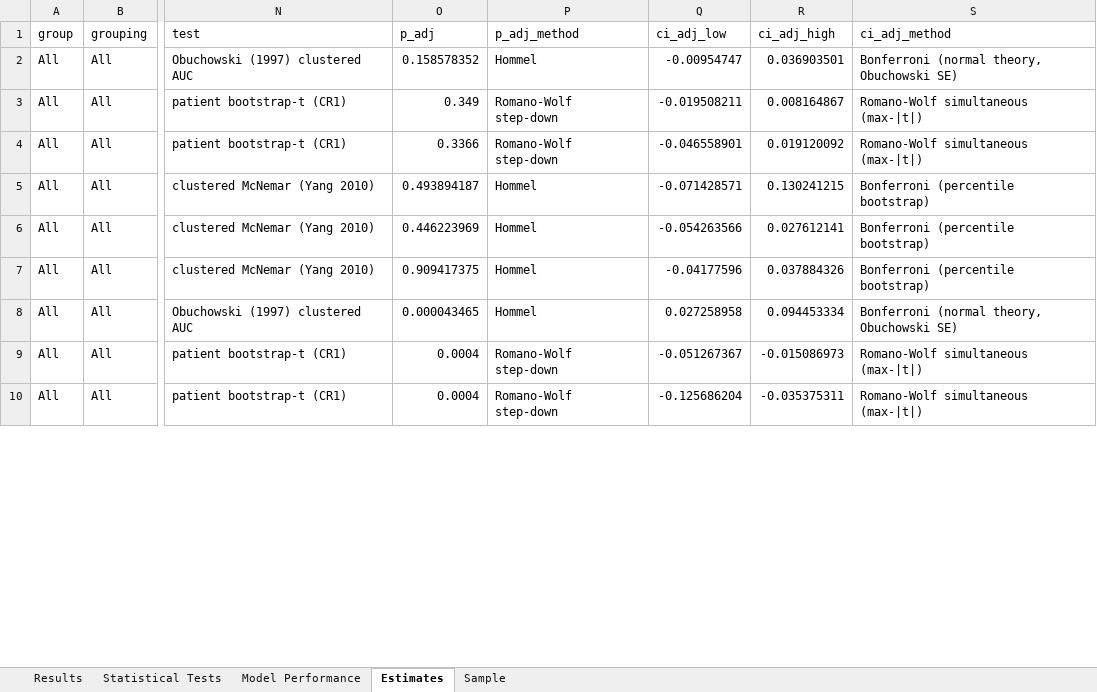
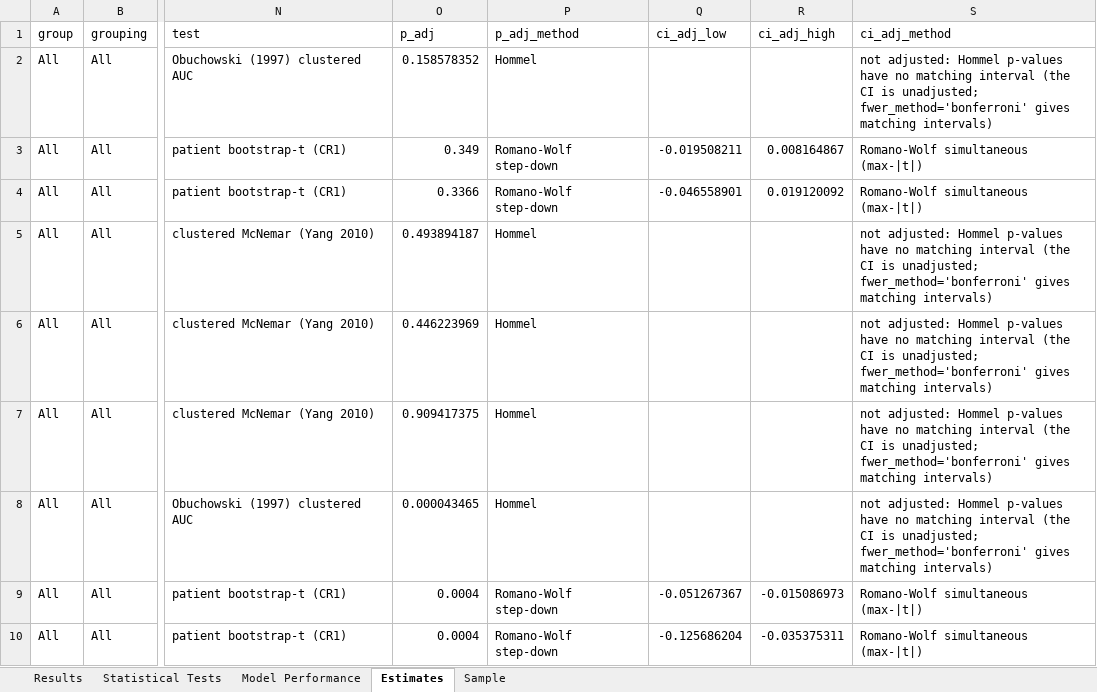
Before and after one commit to gmeyeltd/ophthalmology-stats, an Excel workbook: examples/example_classifier_results.xlsx, sheet Estimates, drawn as a sheet; only a part is shown, gaps mark what is left out; values as stored, in another font and other column widths than the file's, no borders; the diff covers the shown part only; the diff names each change by its address in the sheet, - before the commit and + after, or states it on an @@ line.

```diff
--- a/examples/example_classifier_results.xlsx (sheet Estimates)
+++ b/examples/example_classifier_results.xlsx (sheet Estimates)
-Q2 (ci_adj_low): -0.00954747
+Q2 (ci_adj_low): (empty)
-R2 (ci_adj_high): 0.036903501
+R2 (ci_adj_high): (empty)
-S2 (ci_adj_method): Bonferroni (normal theory, Obuchowski SE)
+S2 (ci_adj_method): not adjusted: Hommel p-values have no matching interval (the CI is unadjusted; fwer_method='bonferroni' gives matching intervals)
-Q5 (ci_adj_low): -0.071428571
+Q5 (ci_adj_low): (empty)
-R5 (ci_adj_high): 0.130241215
+R5 (ci_adj_high): (empty)
-S5:S7 (ci_adj_method): Bonferroni (percentile bootstrap)
+S5:S7 (ci_adj_method): not adjusted: Hommel p-values have no matching interval (the CI is unadjusted; fwer_method='bonferroni' gives matching intervals)
-Q6 (ci_adj_low): -0.054263566
+Q6 (ci_adj_low): (empty)
-R6 (ci_adj_high): 0.027612141
+R6 (ci_adj_high): (empty)
-Q7 (ci_adj_low): -0.04177596
+Q7 (ci_adj_low): (empty)
-R7 (ci_adj_high): 0.037884326
+R7 (ci_adj_high): (empty)
-Q8 (ci_adj_low): 0.027258958
+Q8 (ci_adj_low): (empty)
-R8 (ci_adj_high): 0.094453334
+R8 (ci_adj_high): (empty)
-S8 (ci_adj_method): Bonferroni (normal theory, Obuchowski SE)
+S8 (ci_adj_method): not adjusted: Hommel p-values have no matching interval (the CI is unadjusted; fwer_method='bonferroni' gives matching intervals)
```
Also changed, not shown: 93 edited cells elsewhere in this sheet, sheet Results, sheet Statistical Tests, examples/example_continuous_errors_results.xlsx, examples/example_continuous_errors_subgroups_results.xlsx, 4 other files.
